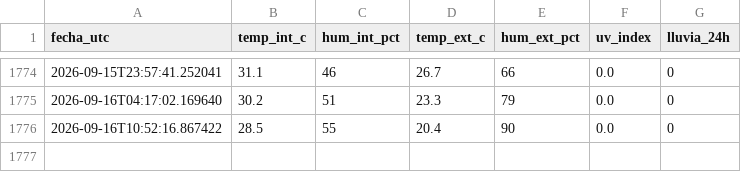
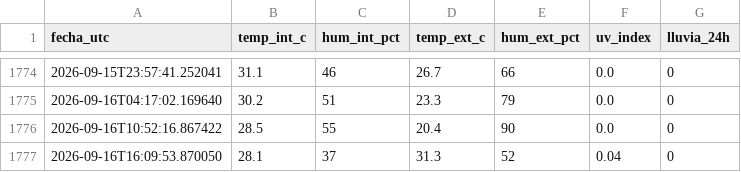
Before and after one commit to PlaneacionFCGRC/Estacion_CDBC, a CSV file: datos.csv, drawn as a sheet; only a part is shown, gaps mark what is left out; the diff names each change by its address in the sheet, - before the commit and + after, or states it on an @@ line.

```diff
--- a/datos.csv
+++ b/datos.csv
+row 1777: 2026-09-16T16:09:53.870050 | 28.1 | 37 | 31.3 | 52 | 0.04 | 0
```
